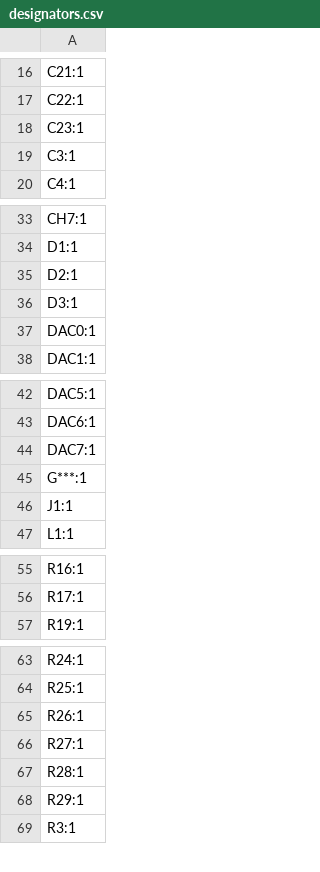
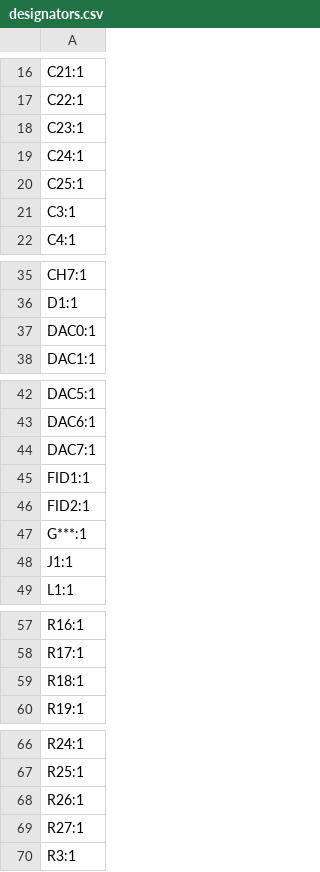
Before and after one commit to Foosa7/koi_8x8, a CSV file: hardware/daughterboard/production/designators.csv, drawn as a sheet; only a part is shown, gaps mark what is left out; removed rows and columns are numbered as before the commit, all else as after; the diff covers the shown part only; the diff names each change by its address in the sheet, - before the commit and + after, or states it on an @@ line.

```diff
--- a/hardware/daughterboard/production/designators.csv
+++ b/hardware/daughterboard/production/designators.csv
+row 19: C24:1
+row 20: C25:1
-row 35: D2:1
-row 36: D3:1
+row 45: FID1:1
+row 46: FID2:1
+row 59: R18:1
-row 67: R28:1
-row 68: R29:1
```
Also changed, not shown: 1 added row elsewhere in this file, hardware/daughterboard/production/bom.csv, hardware/daughterboard/production/positions.csv, 8 other files.
